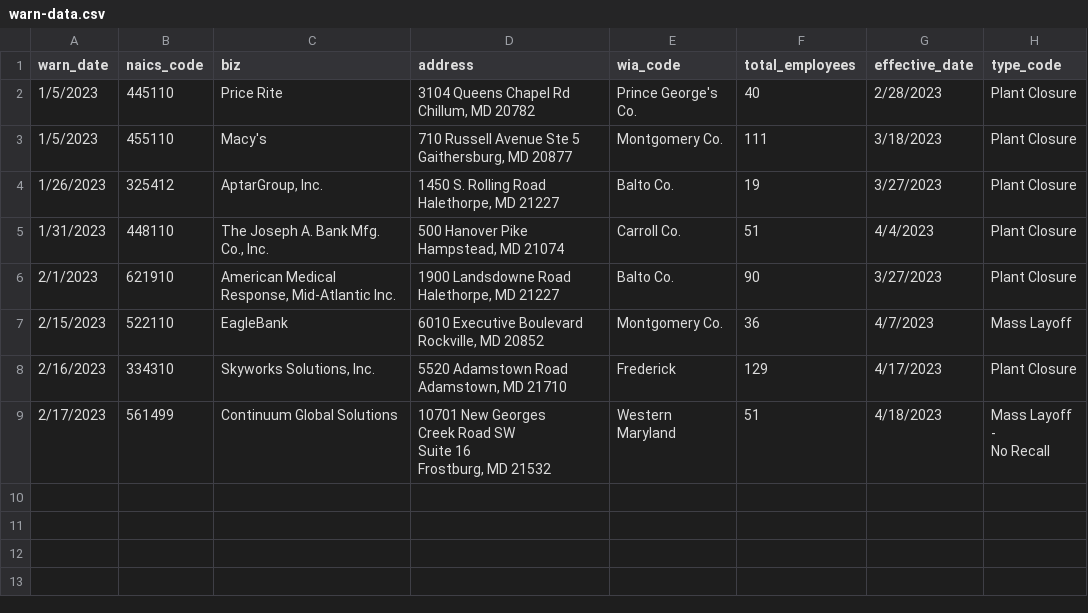
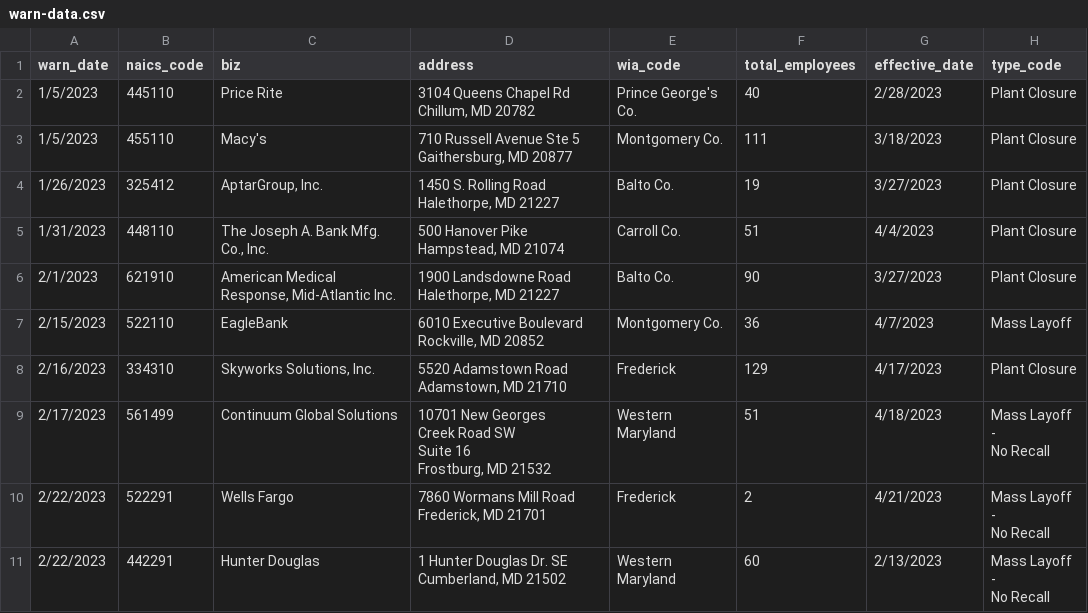
Before and after one commit to anesta95/my-first-github-scraper, a CSV file: warn-data.csv, drawn as a sheet; ↵ is a line break in a cell; the diff names each change by its address in the sheet, - before the commit and + after, or states it on an @@ line.

```diff
--- a/warn-data.csv
+++ b/warn-data.csv
+row 10: 2/22/2023 | 522291 | Wells Fargo | 7860 Wormans Mill Road ↵ Frederick, MD 21701 | Frederick | 2 | 4/21/2023 | Mass Layoff - ↵ No Recall
+row 11: 2/22/2023 | 442291 | Hunter Douglas | 1 Hunter Douglas Dr. SE ↵ Cumberland, MD 21502 | Western Maryland | 60 | 2/13/2023 | Mass Layoff - ↵ No Recall
```
